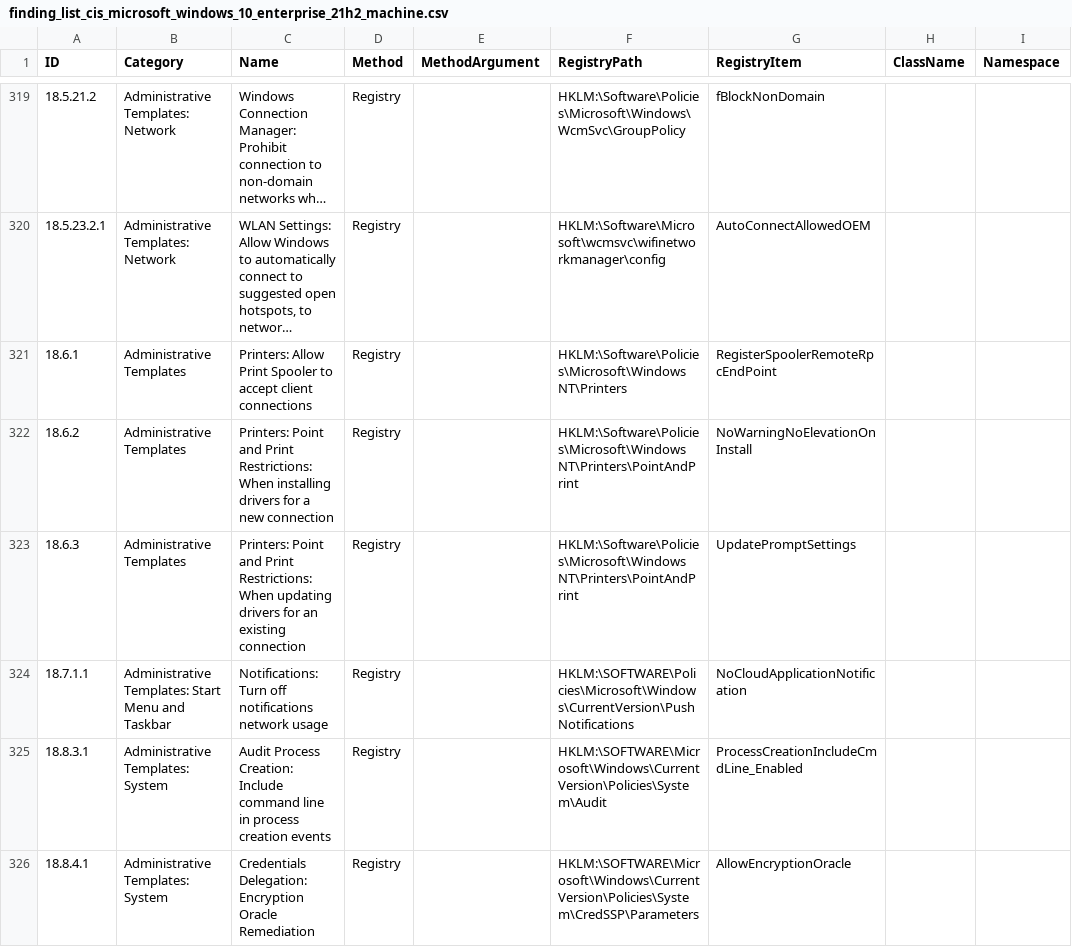
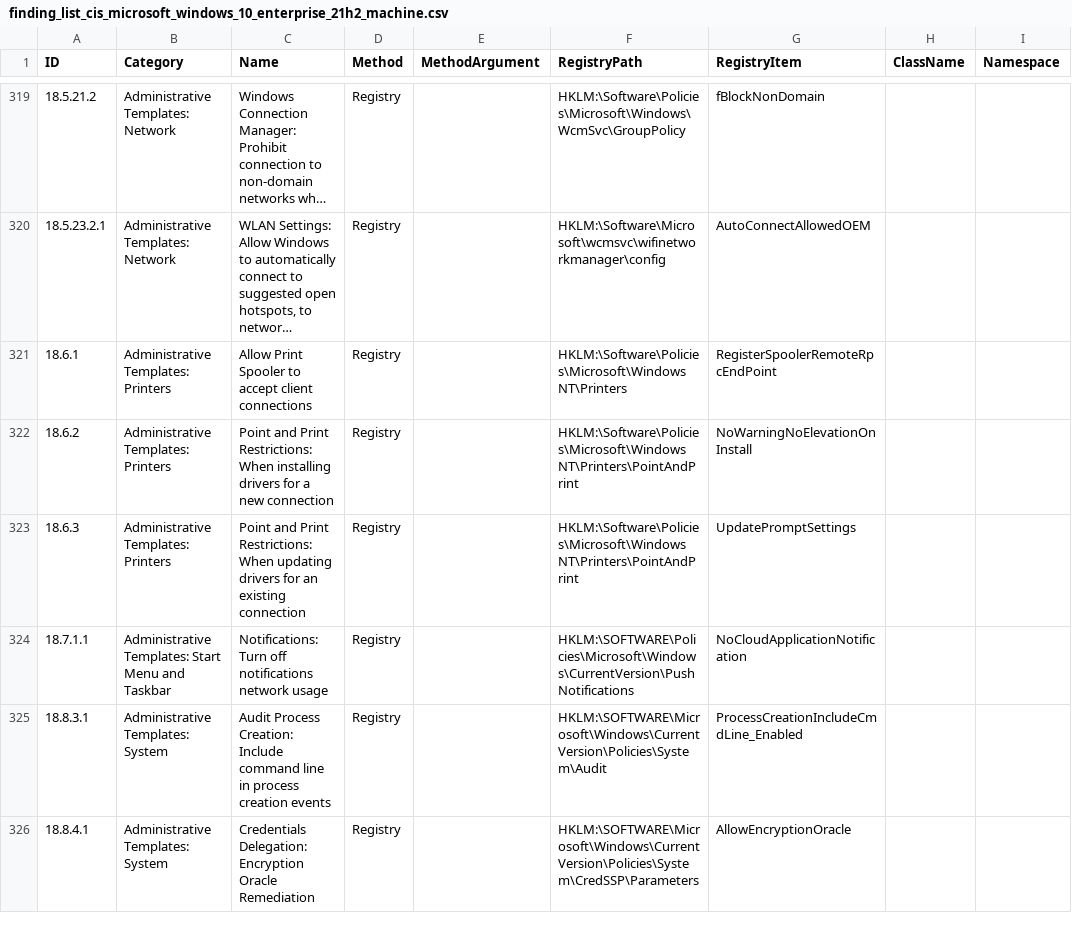
Before and after one commit to 0x6d69636b/windows_hardening, a CSV file: lists/finding_list_cis_microsoft_windows_10_enterprise_21h2_machine.csv, drawn as a sheet; only a part is shown, gaps mark what is left out; long unchanged cells end in …; the diff names each change by its address in the sheet, - before the commit and + after, or states it on an @@ line.

```diff
--- a/lists/finding_list_cis_microsoft_windows_10_enterprise_21h2_machine.csv
+++ b/lists/finding_list_cis_microsoft_windows_10_enterprise_21h2_machine.csv
-B321:B323 (Category): Administrative Templates
+B321:B323 (Category): Administrative Templates: Printers
-C321 (Name): Printers: Allow Print…
+C321 (Name): Allow Print…
-C322 (Name): Printers: Point and…
+C322 (Name): Point and…
-C323 (Name): Printers: Point and…
+C323 (Name): Point and…
```
Also changed, not shown: lists/finding_list_cis_microsoft_windows_10_enterprise_22h2_machine.csv, lists/finding_list_cis_microsoft_windows_11_enterprise_21h2_machine.csv, 7 other files.
